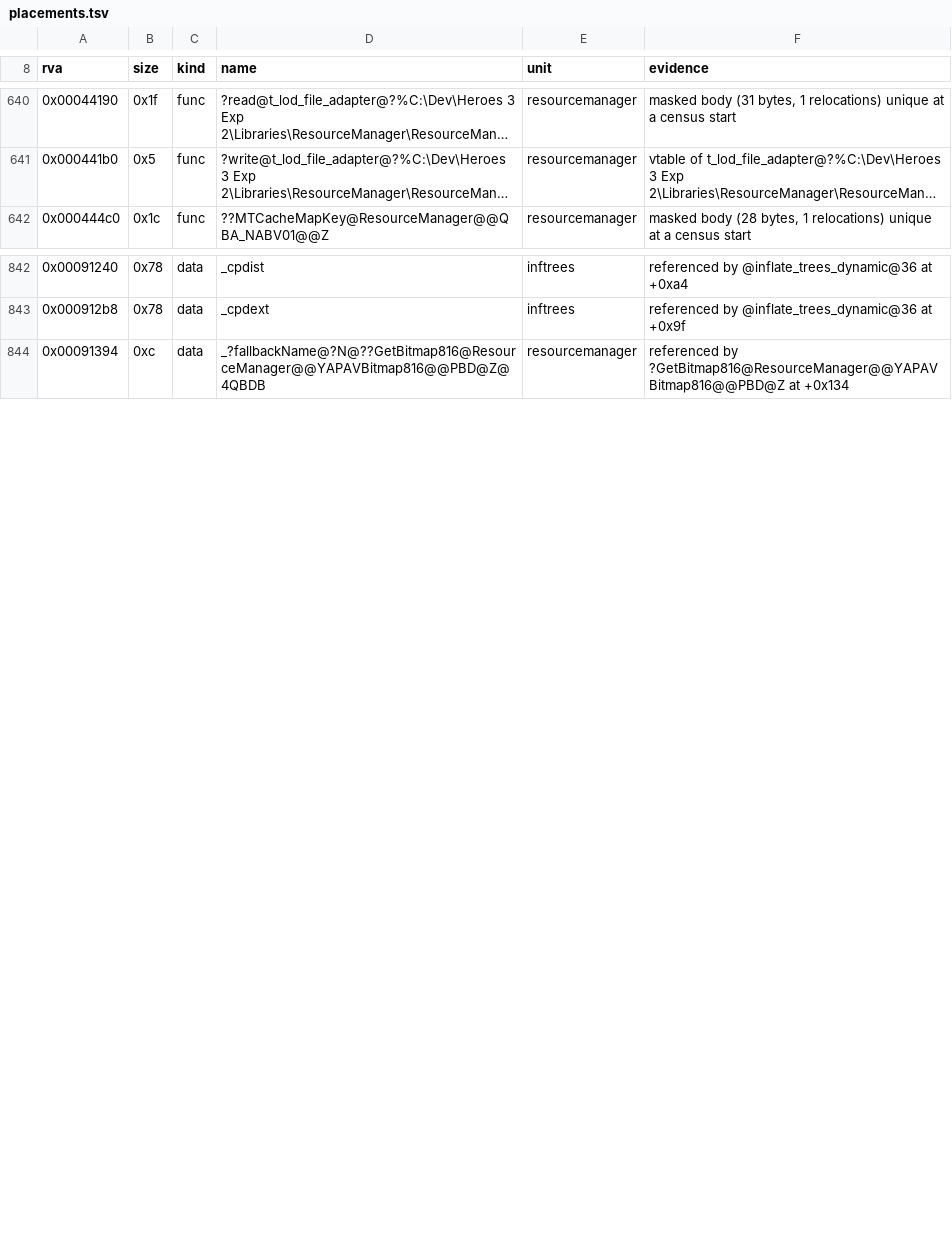
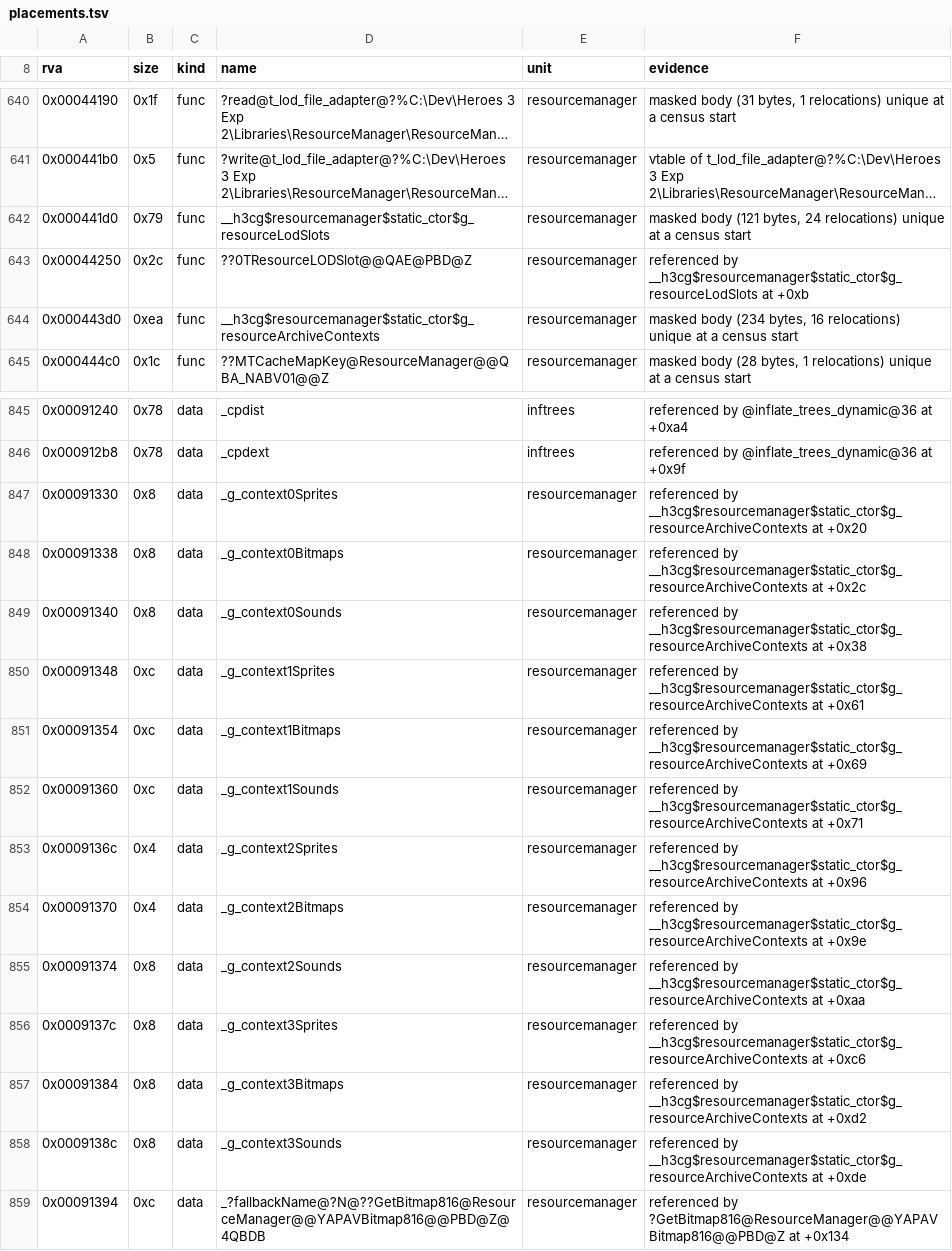
Before and after one commit to Simontwice/homm3-decomp, a TSV file: config/retail/h3ccmped/placements.tsv, drawn as a sheet; only a part is shown, gaps mark what is left out; long unchanged cells end in …; the diff covers the shown part only; the diff names each change by its address in the sheet, - before the commit and + after, or states it on an @@ line.

```diff
--- a/config/retail/h3ccmped/placements.tsv
+++ b/config/retail/h3ccmped/placements.tsv
+row 642: 0x000441d0 | 0x79 | func | __h3cg$resourcemanager$static_ctor$g_resourceLodSlots | resourcemanager | masked body (121 bytes, 24 relocations) unique at a census start
+row 643: 0x00044250 | 0x2c | func | ??0TResourceLODSlot@@QAE@PBD@Z | resourcemanager | referenced by __h3cg$resourcemanager$static_ctor$g_resourceLodSlots at +0xb
+row 644: 0x000443d0 | 0xea | func | __h3cg$resourcemanager$static_ctor$g_resourceArchiveContexts | resourcemanager | masked body (234 bytes, 16 relocations) unique at a census start
+row 847: 0x00091330 | 0x8 | data | _g_context0Sprites | resourcemanager | referenced by __h3cg$resourcemanager$static_ctor$g_resourceArchiveContexts at +0x20
+row 848: 0x00091338 | 0x8 | data | _g_context0Bitmaps | resourcemanager | referenced by __h3cg$resourcemanager$static_ctor$g_resourceArchiveContexts at +0x2c
+row 849: 0x00091340 | 0x8 | data | _g_context0Sounds | resourcemanager | referenced by __h3cg$resourcemanager$static_ctor$g_resourceArchiveContexts at +0x38
+row 850: 0x00091348 | 0xc | data | _g_context1Sprites | resourcemanager | referenced by __h3cg$resourcemanager$static_ctor$g_resourceArchiveContexts at +0x61
+row 851: 0x00091354 | 0xc | data | _g_context1Bitmaps | resourcemanager | referenced by __h3cg$resourcemanager$static_ctor$g_resourceArchiveContexts at +0x69
+row 852: 0x00091360 | 0xc | data | _g_context1Sounds | resourcemanager | referenced by __h3cg$resourcemanager$static_ctor$g_resourceArchiveContexts at +0x71
+row 853: 0x0009136c | 0x4 | data | _g_context2Sprites | resourcemanager | referenced by __h3cg$resourcemanager$static_ctor$g_resourceArchiveContexts at +0x96
+row 854: 0x00091370 | 0x4 | data | _g_context2Bitmaps | resourcemanager | referenced by __h3cg$resourcemanager$static_ctor$g_resourceArchiveContexts at +0x9e
+row 855: 0x00091374 | 0x8 | data | _g_context2Sounds | resourcemanager | referenced by __h3cg$resourcemanager$static_ctor$g_resourceArchiveContexts at +0xaa
+row 856: 0x0009137c | 0x8 | data | _g_context3Sprites | resourcemanager | referenced by __h3cg$resourcemanager$static_ctor$g_resourceArchiveContexts at +0xc6
+row 857: 0x00091384 | 0x8 | data | _g_context3Bitmaps | resourcemanager | referenced by __h3cg$resourcemanager$static_ctor$g_resourceArchiveContexts at +0xd2
+row 858: 0x0009138c | 0x8 | data | _g_context3Sounds | resourcemanager | referenced by __h3cg$resourcemanager$static_ctor$g_resourceArchiveContexts at +0xde
```
Also changed, not shown: 8 edited cells elsewhere in this file, config/match_baseline.h3ccmped.tsv, config/match_baseline.h3maped.tsv, 5 other files.
